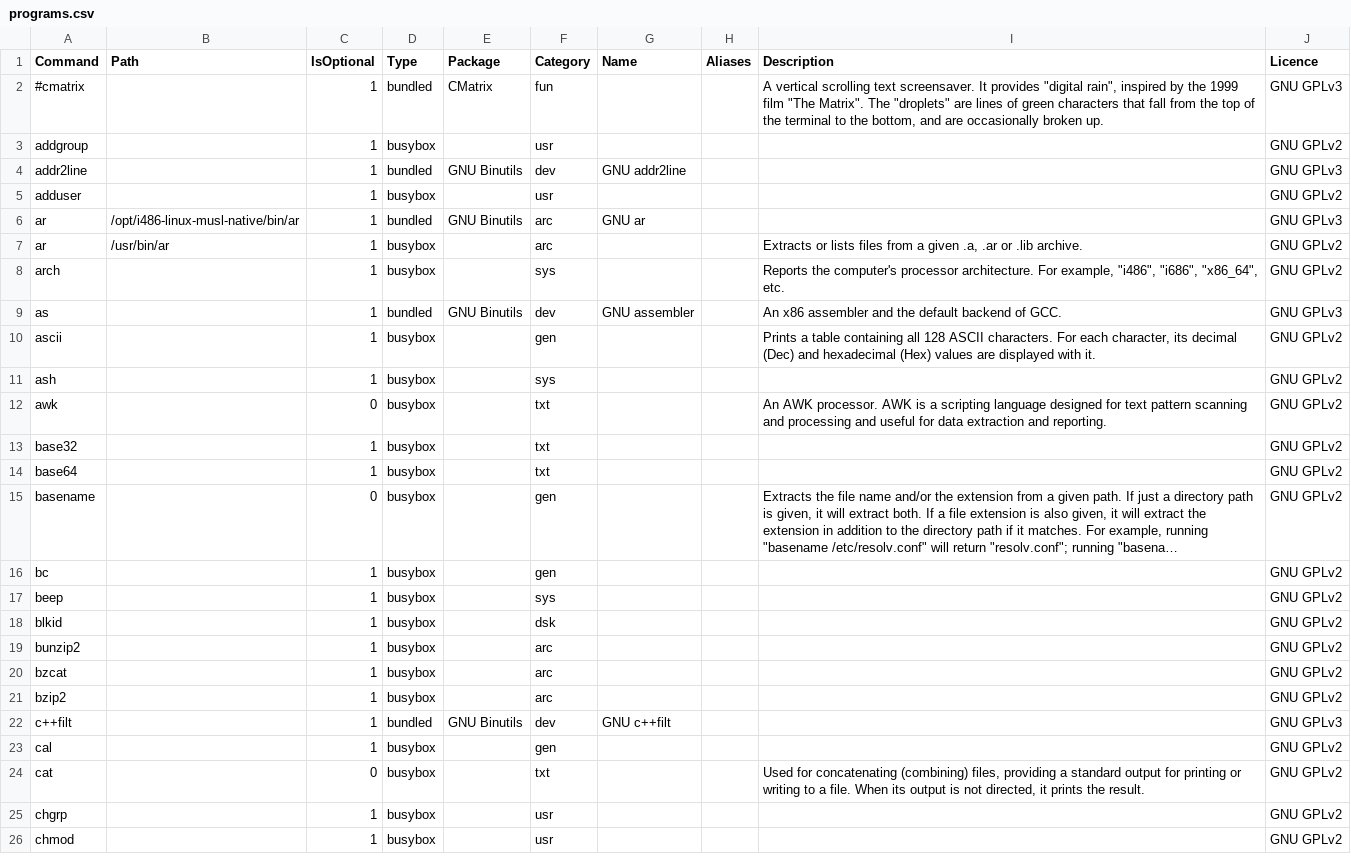
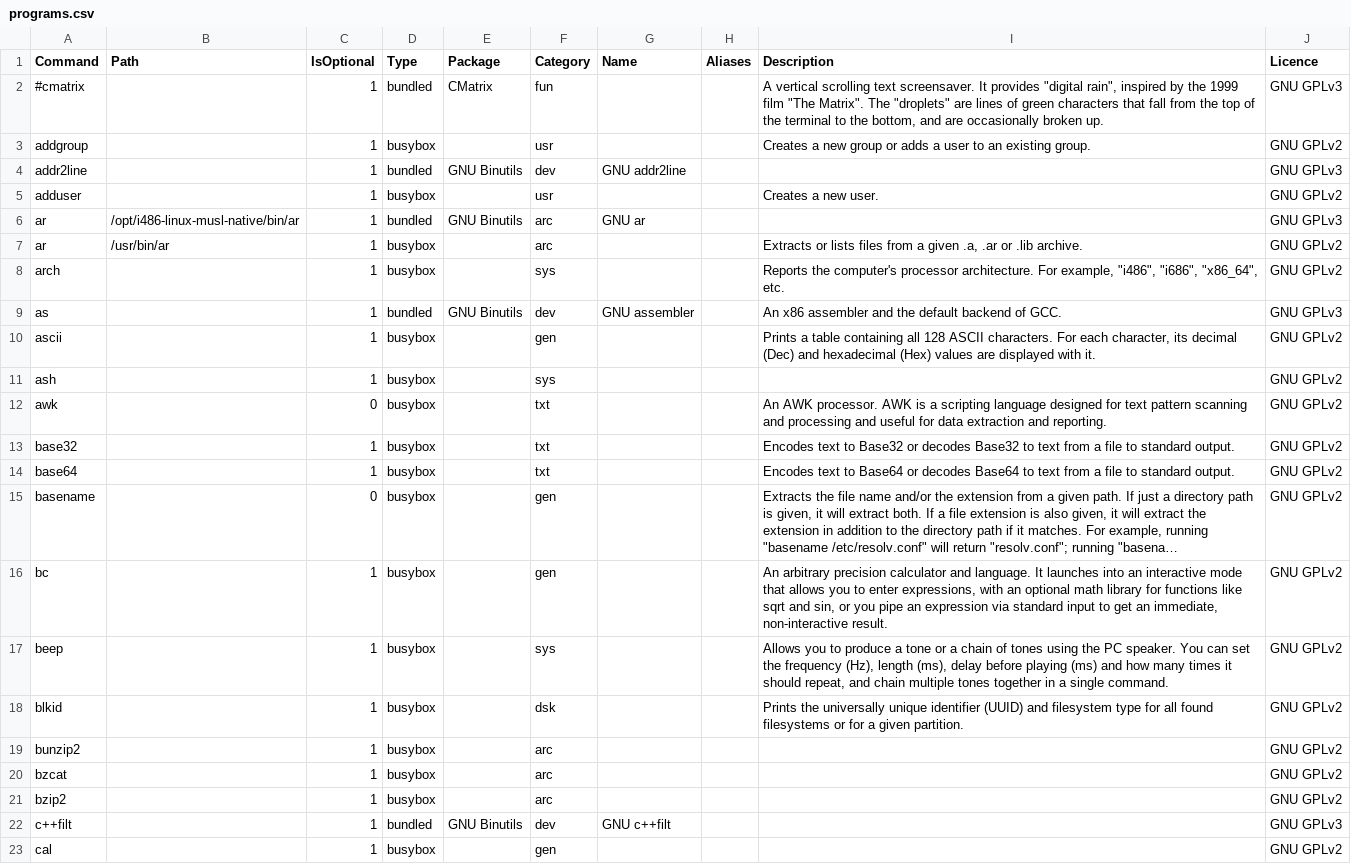
Before and after one commit to SharktasticA/shorkhelp, a CSV file: programs.csv, drawn as a sheet; only a part is shown; the shorter side is filled out with more unchanged rows; long unchanged cells end in …; the diff names each change by its address in the sheet, - before the commit and + after, or states it on an @@ line.

Commit message:
Add descriptions for addgroup, adduser, base32, base64, bc and blkid in programs DB

```diff
--- a/programs.csv
+++ b/programs.csv
-I3 (Description): (empty)
+I3 (Description): Creates a new group or adds a user to an existing group.
-I5 (Description): (empty)
+I5 (Description): Creates a new user.
-I13 (Description): (empty)
+I13 (Description): Encodes text to Base32 or decodes Base32 to text from a file to standard output.
-I14 (Description): (empty)
+I14 (Description): Encodes text to Base64 or decodes Base64 to text from a file to standard output.
-I16 (Description): (empty)
+I16 (Description): An arbitrary precision calculator and language. It launches into an interactive mode that allows you to enter expressions, with an optional math library for functions like sqrt and sin, or you pipe an expression via standard input to get an immediate, non-interactive result.
-I17 (Description): (empty)
+I17 (Description): Allows you to produce a tone or a chain of tones using the PC speaker. You can set the frequency (Hz), length (ms), delay before playing (ms) and how many times it should repeat, and chain multiple tones together in a single command.
-I18 (Description): (empty)
+I18 (Description): Prints the universally unique identifier (UUID) and filesystem type for all found filesystems or for a given partition.
```
Also changed, not shown: 1 other file.
